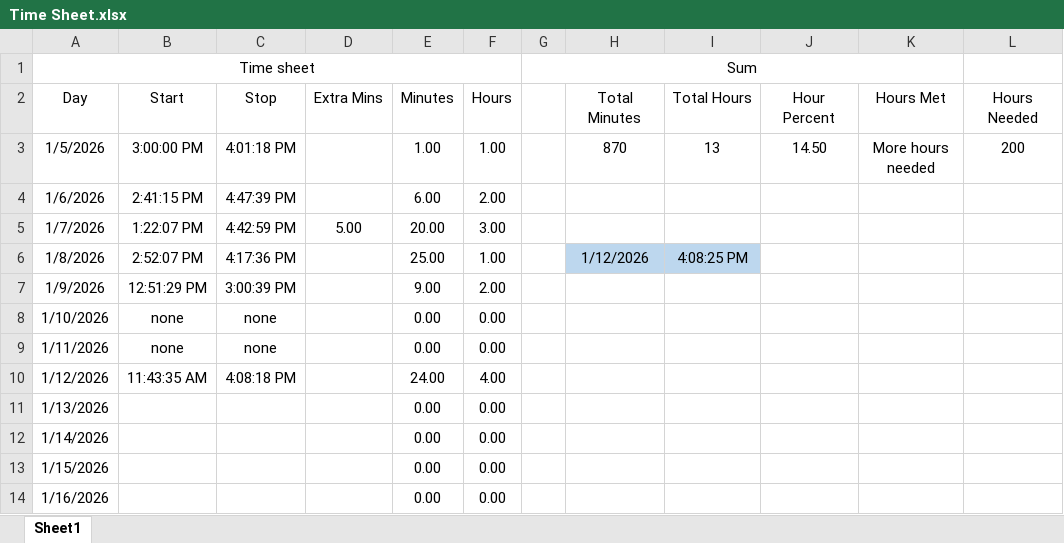
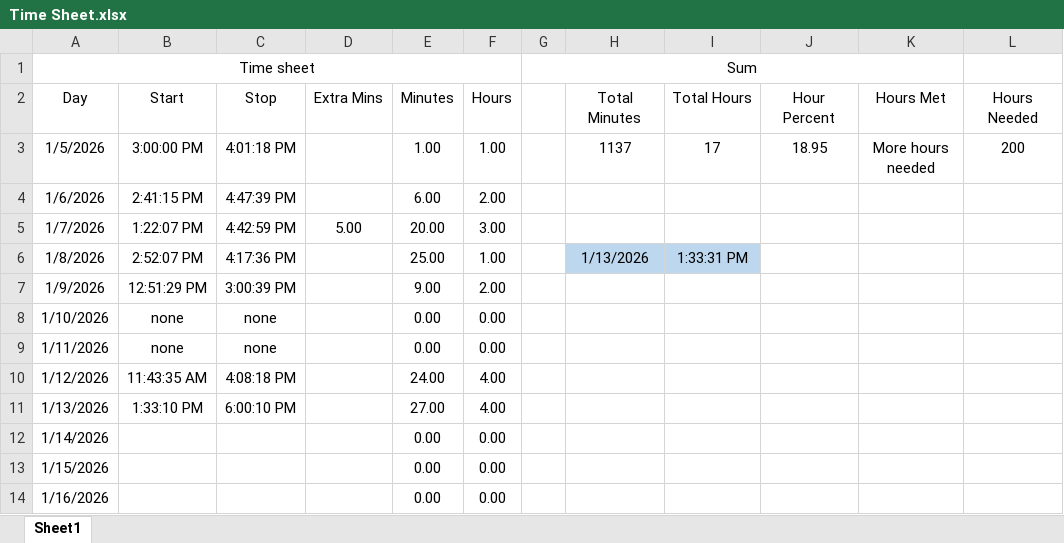
Before and after one commit to supertrey2004/Secure-Multi-Layer-Network-Project---Capstone, an Excel workbook: Baseline_docs/Time Sheet.xlsx, sheet Sheet1, drawn as a sheet; only a part is shown; values as stored, in another font and other column widths than the file's, no borders; table styles not drawn; the diff names each change by its address in the sheet, - before the commit and + after, or states it on an @@ line.

```diff
--- a/Baseline_docs/Time Sheet.xlsx (sheet Sheet1)
+++ b/Baseline_docs/Time Sheet.xlsx (sheet Sheet1)
-H3: 870
+H3: 1137
-I3: 13
+I3: 17
-J3: 14.50
+J3: 18.95
-H6: 1/12/2026
+H6: 1/13/2026
-I6: 4:08:25 PM
+I6: 1:33:31 PM
-B11: (empty)
+B11: 1:33:10 PM
-C11: (empty)
+C11: 6:00:10 PM
-E11: 0.00
+E11: 27.00
-F11: 0.00
+F11: 4.00
```
Also changed, not shown: 1 other file.
